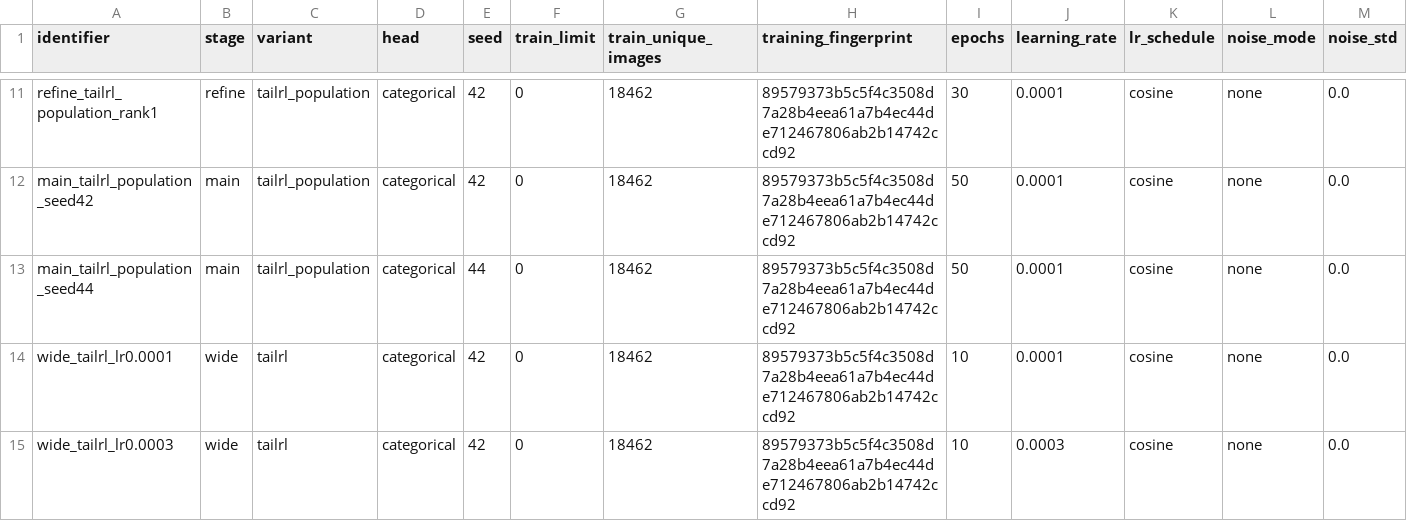
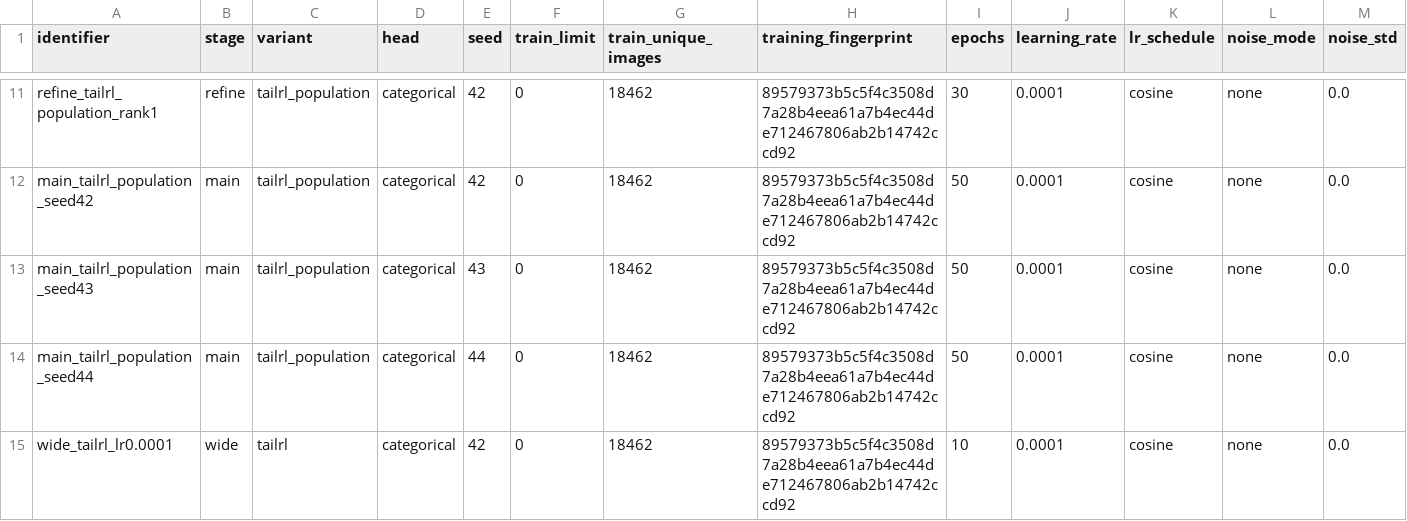
Before and after one commit to nlyu1/maxrl-statistics, a CSV file: experiments/utkface/scaled/runs.csv, drawn as a sheet; only a part is shown, gaps mark what is left out; the shorter side is filled out with more unchanged rows; rows hold the shown columns only; the diff names each change by its address in the sheet, - before the commit and + after, or states it on an @@ line.

```diff
--- a/experiments/utkface/scaled/runs.csv
+++ b/experiments/utkface/scaled/runs.csv
+row 13: main_tailrl_population_seed43 | main | tailrl_population | categorical | 43 | 0 | 18462 | 89579373b5c5f4c3508d7a28b4eea61a7b4ec44de712467806ab2b14742ccd92 | 50 | 0.0001 | cosine | none | 0.0
```
Also changed, not shown: experiments/utkface/scaled/dashboard-runs.csv, experiments/utkface/scaled/summary.csv, 20 other files.
